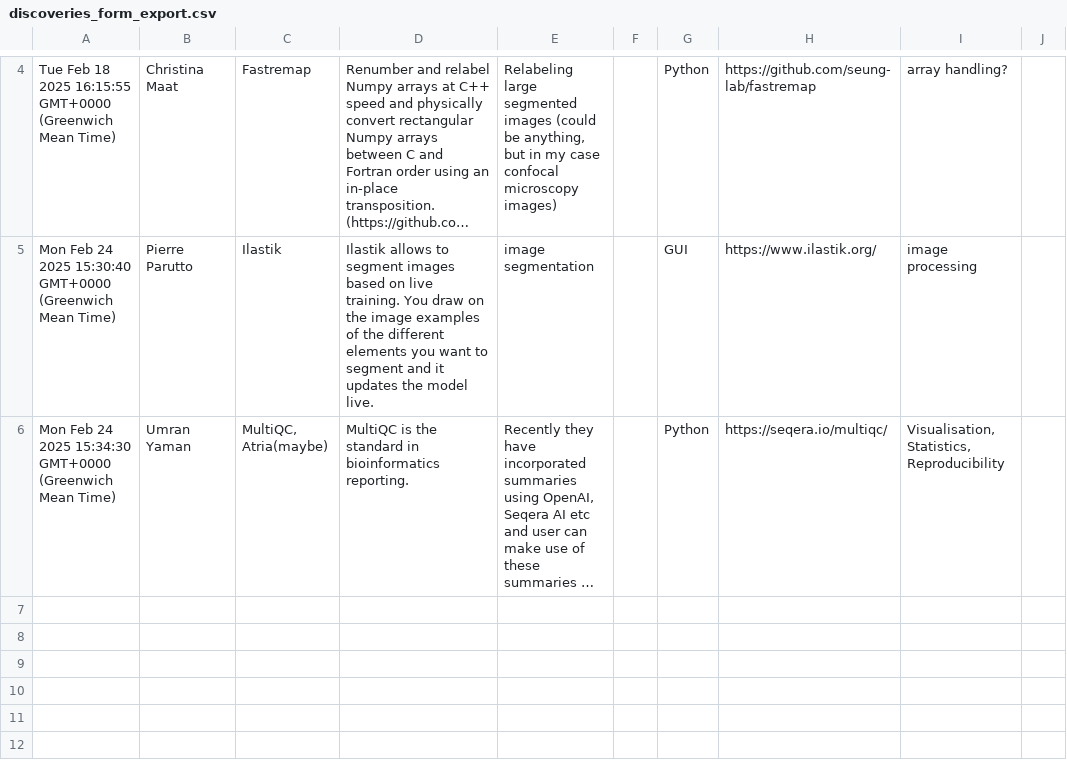
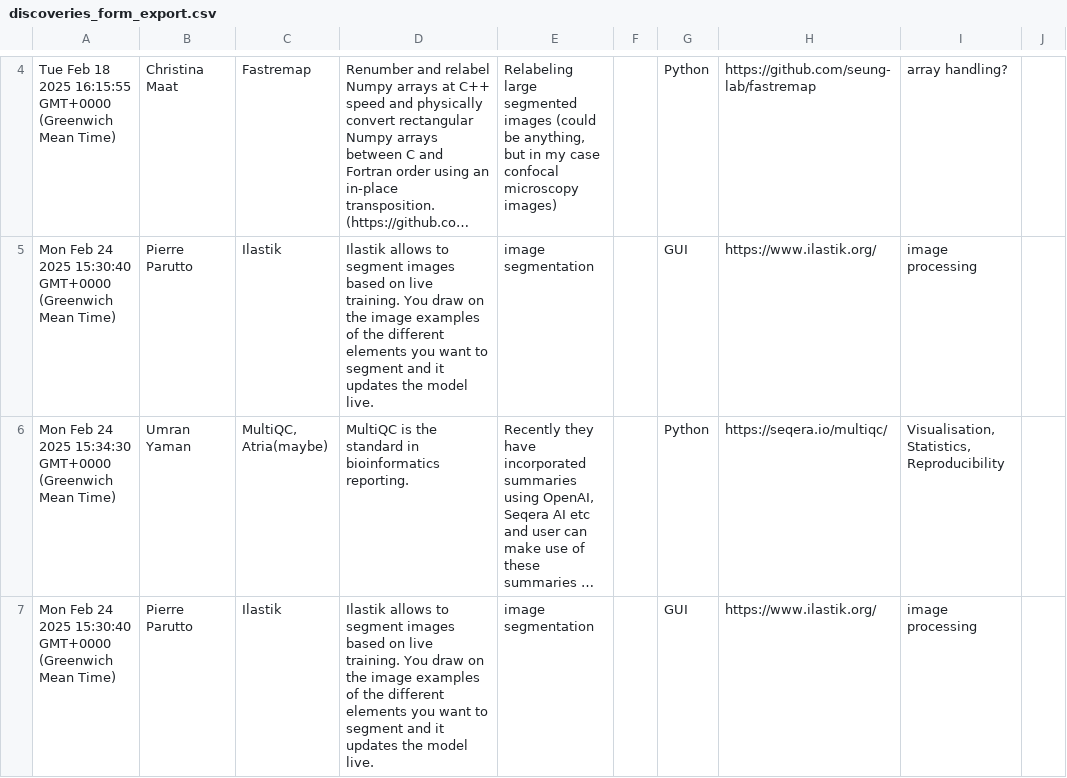
Before and after one commit to UKDRI/ECR-Informatics-Committee, a CSV file: 04_data/002_form_exports/discoveries_form_export.csv, drawn as a sheet; only a part is shown, gaps mark what is left out; long unchanged cells end in …; the diff names each change by its address in the sheet, - before the commit and + after, or states it on an @@ line.

Commit message:
Update CSV from Google Sheets

```diff
--- a/04_data/002_form_exports/discoveries_form_export.csv
+++ b/04_data/002_form_exports/discoveries_form_export.csv
+row 7: Mon Feb 24 2025 15:30:40 GMT+0000 (Greenwich Mean Time) | Pierre Parutto | Ilastik | Ilastik allows to segment images based on live training. You draw on the image examples of the different elements you want to segment and it updates the model live. | image segmentation |  | GUI | https://www.ilastik.org/ | image processing
```
